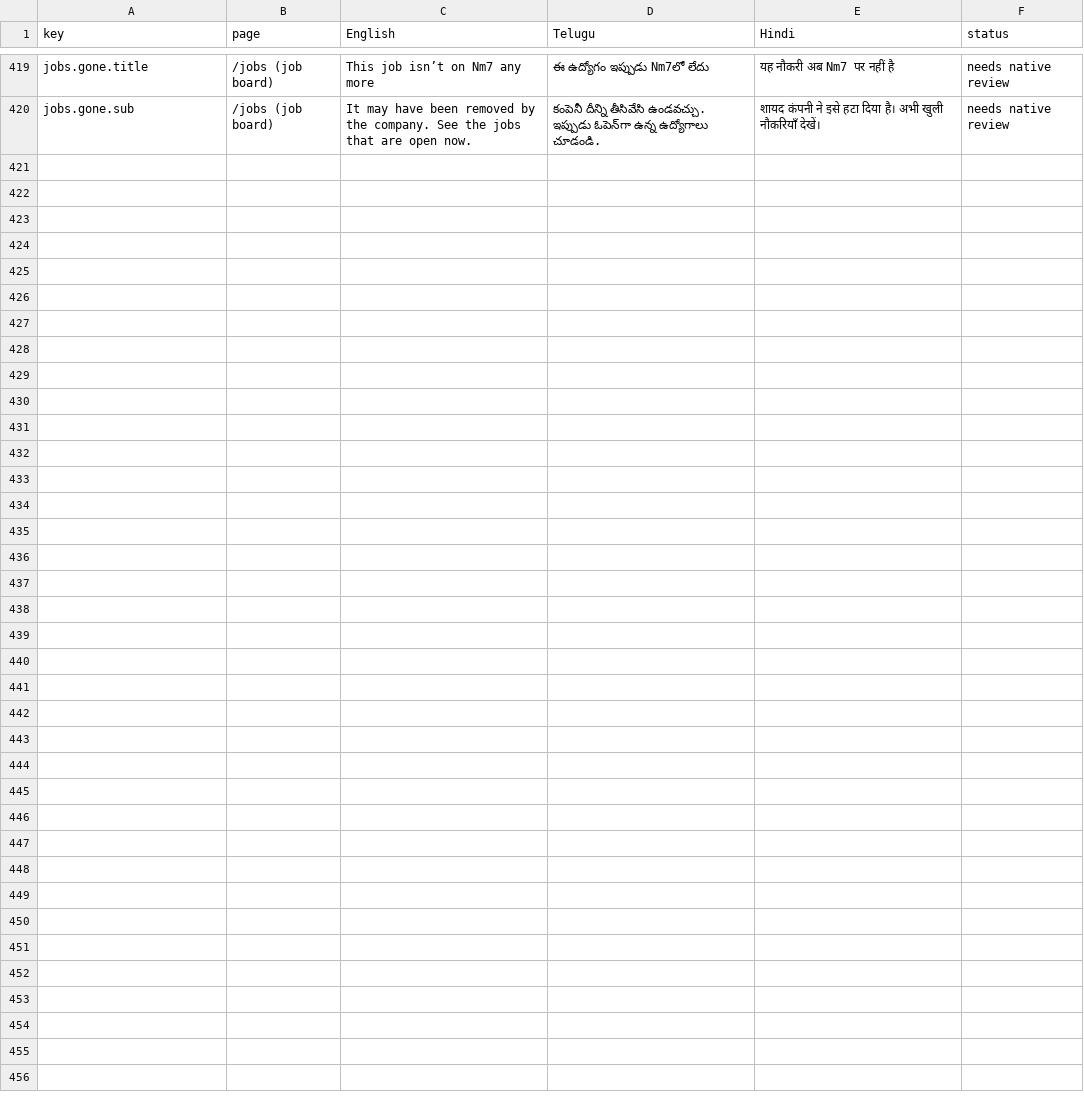
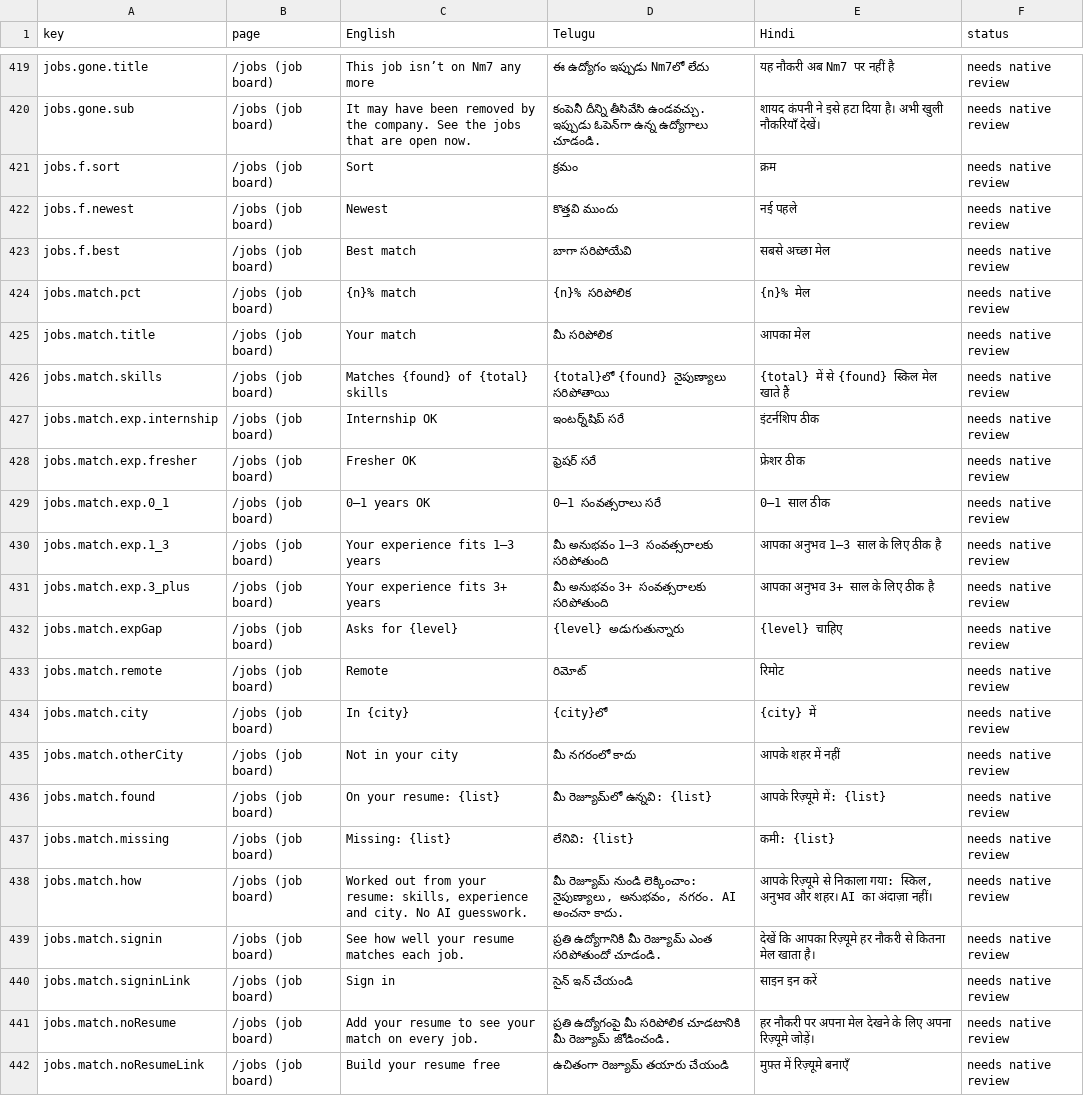
Before and after one commit to NareshMaddela021/NM7, a CSV file: docs/translations-review.csv, drawn as a sheet; only a part is shown, gaps mark what is left out.

```diff
--- a/docs/translations-review.csv
+++ b/docs/translations-review.csv
@@ -420 +420,23 @@
 "jobs.gone.sub","/jobs (job board)","It may have been removed by the company. See the jobs that are open now.","కంపెనీ దీన్ని తీసివేసి ఉండవచ్చు. ఇప్పుడు ఓపెన్‌గా ఉన్న ఉద్యోగాలు చూడండి.","शायद कंपनी ने इसे हटा दिया है। अभी खुली नौकरियाँ देखें।","needs native review"
+"jobs.f.sort","/jobs (job board)","Sort","క్రమం","क्रम","needs native review"
+"jobs.f.newest","/jobs (job board)","Newest","కొత్తవి ముందు","नई पहले","needs native review"
+"jobs.f.best","/jobs (job board)","Best match","బాగా సరిపోయేవి","सबसे अच्छा मेल","needs native review"
+"jobs.match.pct","/jobs (job board)","{n}% match","{n}% సరిపోలిక","{n}% मेल","needs native review"
+"jobs.match.title","/jobs (job board)","Your match","మీ సరిపోలిక","आपका मेल","needs native review"
+"jobs.match.skills","/jobs (job board)","Matches {found} of {total} skills","{total}లో {found} నైపుణ్యాలు సరిపోతాయి","{total} में से {found} स्किल मेल खाते हैं","needs native review"
+"jobs.match.exp.internship","/jobs (job board)","Internship OK","ఇంటర్న్‌షిప్ సరే","इंटर्नशिप ठीक","needs native review"
+"jobs.match.exp.fresher","/jobs (job board)","Fresher OK","ఫ్రెషర్ సరే","फ्रेशर ठीक","needs native review"
+"jobs.match.exp.0_1","/jobs (job board)","0–1 years OK","0–1 సంవత్సరాలు సరే","0–1 साल ठीक","needs native review"
+"jobs.match.exp.1_3","/jobs (job board)","Your experience fits 1–3 years","మీ అనుభవం 1–3 సంవత్సరాలకు సరిపోతుంది","आपका अनुभव 1–3 साल के लिए ठीक है","needs native review"
+"jobs.match.exp.3_plus","/jobs (job board)","Your experience fits 3+ years","మీ అనుభవం 3+ సంవత్సరాలకు సరిపోతుంది","आपका अनुभव 3+ साल के लिए ठीक है","needs native review"
+"jobs.match.expGap","/jobs (job board)","Asks for {level}","{level} అడుగుతున్నారు","{level} चाहिए","needs native review"
+"jobs.match.remote","/jobs (job board)","Remote","రిమోట్","रिमोट","needs native review"
+"jobs.match.city","/jobs (job board)","In {city}","{city}లో","{city} में","needs native review"
+"jobs.match.otherCity","/jobs (job board)","Not in your city","మీ నగరంలో కాదు","आपके शहर में नहीं","needs native review"
+"jobs.match.found","/jobs (job board)","On your resume: {list}","మీ రెజ్యూమ్‌లో ఉన్నవి: {list}","आपके रिज़्यूमे में: {list}","needs native review"
+"jobs.match.missing","/jobs (job board)","Missing: {list}","లేనివి: {list}","कमी: {list}","needs native review"
+"jobs.match.how","/jobs (job board)","Worked out from your resume: skills, experience and city. No AI guesswork.","మీ రెజ్యూమ్ నుండి లెక్కించాం: నైపుణ్యాలు, అనుభవం, నగరం. AI అంచనా కాదు.","आपके रिज़्यूमे से निकाला गया: स्किल, अनुभव और शहर। AI का अंदाज़ा नहीं।","needs native review"
+"jobs.match.signin","/jobs (job board)","See how well your resume matches each job.","ప్రతి ఉద్యోగానికి మీ రెజ్యూమ్ ఎంత సరిపోతుందో చూడండి.","देखें कि आपका रिज़्यूमे हर नौकरी से कितना मेल खाता है।","needs native review"
+"jobs.match.signinLink","/jobs (job board)","Sign in","సైన్ ఇన్ చేయండి","साइन इन करें","needs native review"
+"jobs.match.noResume","/jobs (job board)","Add your resume to see your match on every job.","ప్రతి ఉద్యోగంపై మీ సరిపోలిక చూడటానికి మీ రెజ్యూమ్ జోడించండి.","हर नौकरी पर अपना मेल देखने के लिए अपना रिज़्यूमे जोड़ें।","needs native review"
+"jobs.match.noResumeLink","/jobs (job board)","Build your resume free","ఉచితంగా రెజ్యూమ్ తయారు చేయండి","मुफ़्त में रिज़्यूमे बनाएँ","needs native review"
```
Also changed, not shown: 12 other files.
